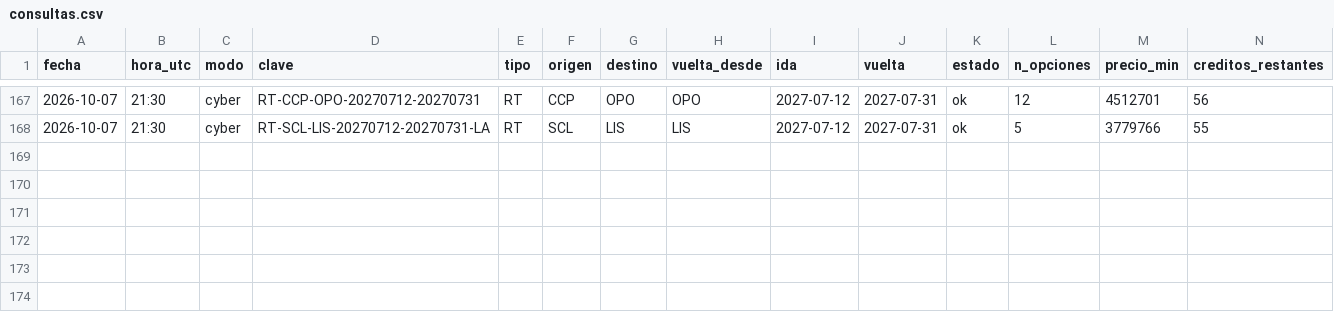
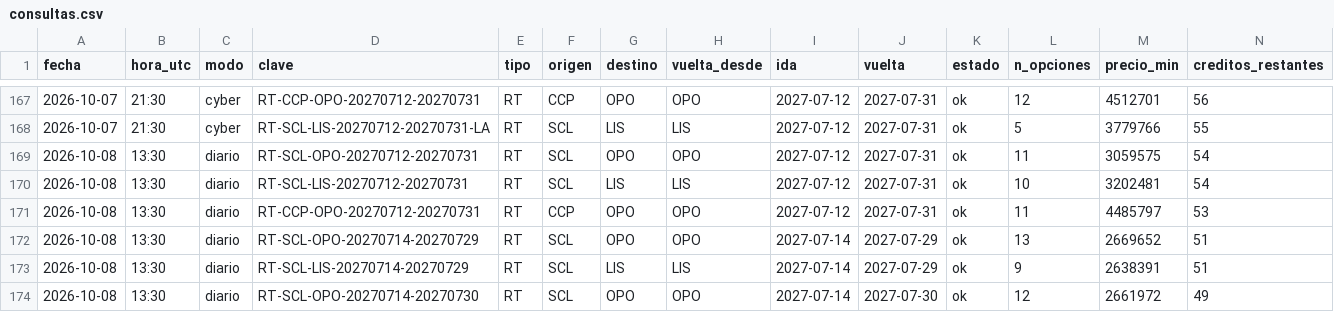
Before and after one commit to romedinag-tech/lisboa, a CSV file: data/consultas.csv, drawn as a sheet; only a part is shown, gaps mark what is left out; rows hold the shown columns only; the diff names each change by its address in the sheet, - before the commit and + after, or states it on an @@ line.

```diff
--- a/data/consultas.csv
+++ b/data/consultas.csv
+row 169: 2026-10-08 | 13:30 | diario | RT-SCL-OPO-20270712-20270731 | RT | SCL | OPO | OPO | 2027-07-12 | 2027-07-31 | ok | 11 | 3059575 | 54
+row 170: 2026-10-08 | 13:30 | diario | RT-SCL-LIS-20270712-20270731 | RT | SCL | LIS | LIS | 2027-07-12 | 2027-07-31 | ok | 10 | 3202481 | 54
+row 171: 2026-10-08 | 13:30 | diario | RT-CCP-OPO-20270712-20270731 | RT | CCP | OPO | OPO | 2027-07-12 | 2027-07-31 | ok | 11 | 4485797 | 53
+row 172: 2026-10-08 | 13:30 | diario | RT-SCL-OPO-20270714-20270729 | RT | SCL | OPO | OPO | 2027-07-14 | 2027-07-29 | ok | 13 | 2669652 | 51
+row 173: 2026-10-08 | 13:30 | diario | RT-SCL-LIS-20270714-20270729 | RT | SCL | LIS | LIS | 2027-07-14 | 2027-07-29 | ok | 9 | 2638391 | 51
+row 174: 2026-10-08 | 13:30 | diario | RT-SCL-OPO-20270714-20270730 | RT | SCL | OPO | OPO | 2027-07-14 | 2027-07-30 | ok | 12 | 2661972 | 49
```
Also changed, not shown: data/insights.csv, 8 other files.
